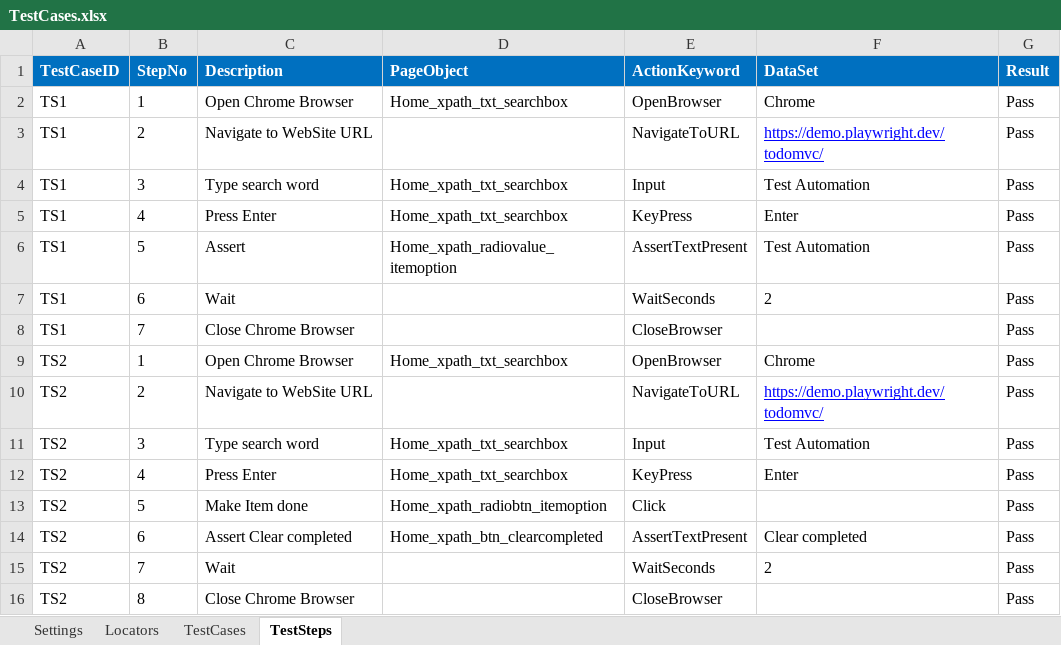
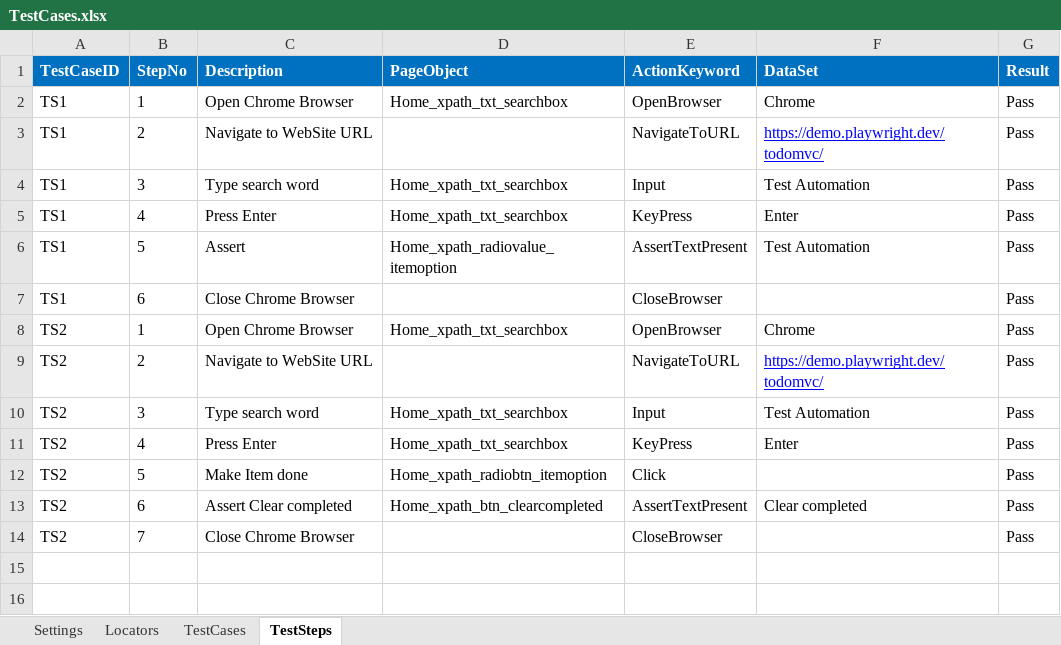
Before and after one commit to mwahab25/KeywordDriven, an Excel workbook: KeywordDriven.TestExplorer/TestDefintion/TestCases.xlsx, sheet TestSteps, drawn as a sheet; values as stored, in another font and other column widths than the file's, no borders; removed rows and columns are numbered as before the commit, all else as after; the diff names each change by its address in the sheet, - before the commit and + after, or states it on an @@ line.

Commit message:
#update keyword driven

```diff
--- a/KeywordDriven.TestExplorer/TestDefintion/TestCases.xlsx (sheet TestSteps)
+++ b/KeywordDriven.TestExplorer/TestDefintion/TestCases.xlsx (sheet TestSteps)
-row 7: TS1 | 6 | Wait |  | WaitSeconds | 2 | Pass
-B7 (StepNo): 7
+B7 (StepNo): 6
-row 15: TS2 | 7 | Wait |  | WaitSeconds | 2 | Pass
-B14 (StepNo): 8
+B14 (StepNo): 7
```
Also changed, not shown: 40 other files.
